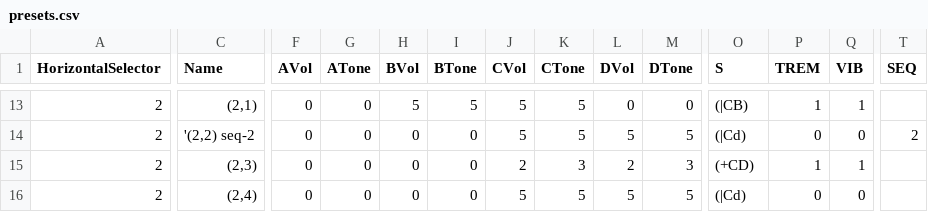
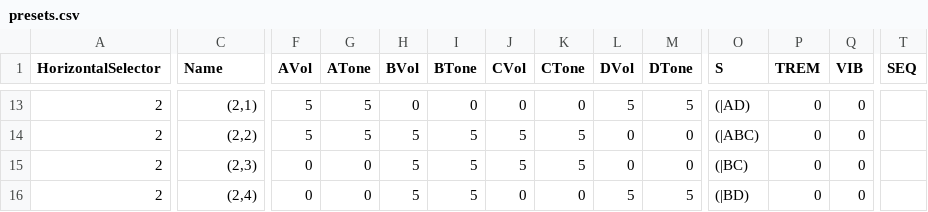
Before and after one commit to gratefulfrog/ArduGuitar, a CSV file: Ardu2/design/POC-3_MAX395/pyboard/V1_WithHMI/pyboard/Data/presets.csv, drawn as a sheet; only a part is shown, gaps mark what is left out; the diff covers the shown part only; the diff names each change by its address in the sheet, - before the commit and + after, or states it on an @@ line.

```diff
--- a/Ardu2/design/POC-3_MAX395/pyboard/V1_WithHMI/pyboard/Data/presets.csv
+++ b/Ardu2/design/POC-3_MAX395/pyboard/V1_WithHMI/pyboard/Data/presets.csv
-F13:F14 (AVol): 0
+F13:F14 (AVol): 5
-G13:G14 (ATone): 0
+G13:G14 (ATone): 5
-H13 (BVol): 5
+H13 (BVol): 0
-I13 (BTone): 5
+I13 (BTone): 0
-J13 (CVol): 5
+J13 (CVol): 0
-K13 (CTone): 5
+K13 (CTone): 0
-L13 (DVol): 0
+L13 (DVol): 5
-M13 (DTone): 0
+M13 (DTone): 5
-O13 (S): (|CB)
+O13 (S): (|AD)
-P13 (TREM): 1
+P13 (TREM): 0
-Q13 (VIB): 1
+Q13 (VIB): 0
-C14 (Name): '(2,2) seq-2
+C14 (Name): (2,2)
-H14:H16 (BVol): 0
+H14:H16 (BVol): 5
-I14:I16 (BTone): 0
+I14:I16 (BTone): 5
-L14 (DVol): 5
+L14 (DVol): 0
-M14 (DTone): 5
+M14 (DTone): 0
-O14 (S): (|Cd)
+O14 (S): (|ABC)
-T14 (SEQ): 2
+T14 (SEQ): (empty)
-J15 (CVol): 2
+J15 (CVol): 5
-K15 (CTone): 3
+K15 (CTone): 5
-L15 (DVol): 2
+L15 (DVol): 0
-M15 (DTone): 3
+M15 (DTone): 0
-O15 (S): (+CD)
+O15 (S): (|BC)
-P15 (TREM): 1
+P15 (TREM): 0
-Q15 (VIB): 1
+Q15 (VIB): 0
-J16 (CVol): 5
+J16 (CVol): 0
-K16 (CTone): 5
+K16 (CTone): 0
-O16 (S): (|Cd)
+O16 (S): (|BD)
```
Also changed, not shown: 136 edited cells elsewhere in this file, 27 other files.
